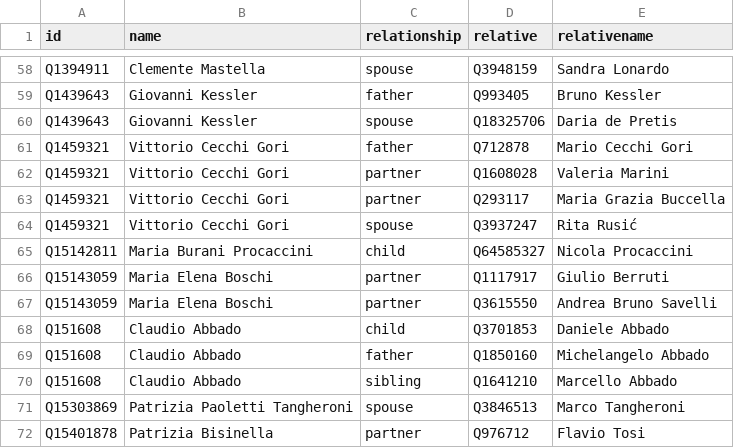
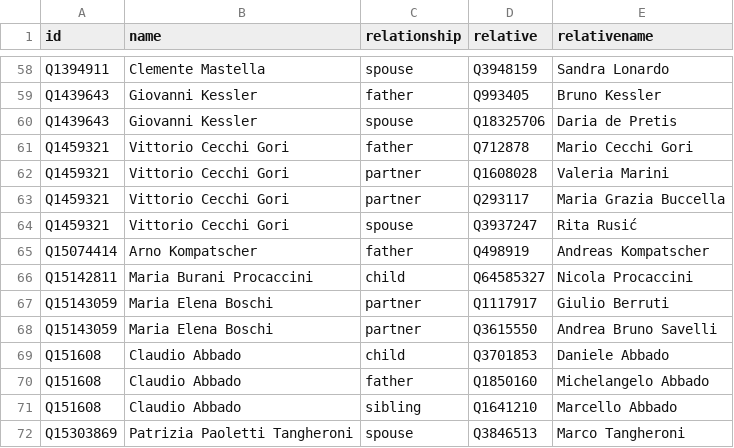
Before and after one commit to every-politician-scrapers/italy-ministers, a CSV file: html/family.csv, drawn as a sheet; only a part is shown, gaps mark what is left out; the shorter side is filled out with more unchanged rows; the diff names each change by its address in the sheet, - before the commit and + after, or states it on an @@ line.

```diff
--- a/html/family.csv
+++ b/html/family.csv
+row 65: Q15074414 | Arno Kompatscher | father | Q498919 | Andreas Kompatscher
```
Also changed, not shown: html/legislators.csv.
